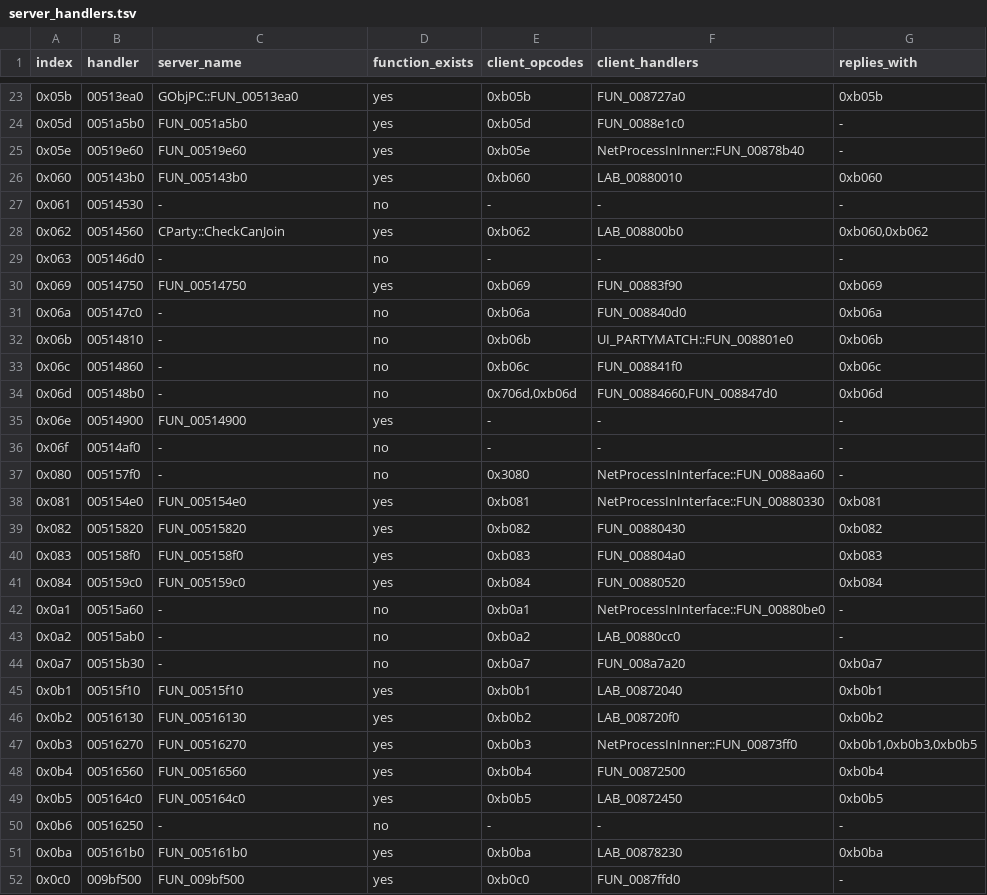
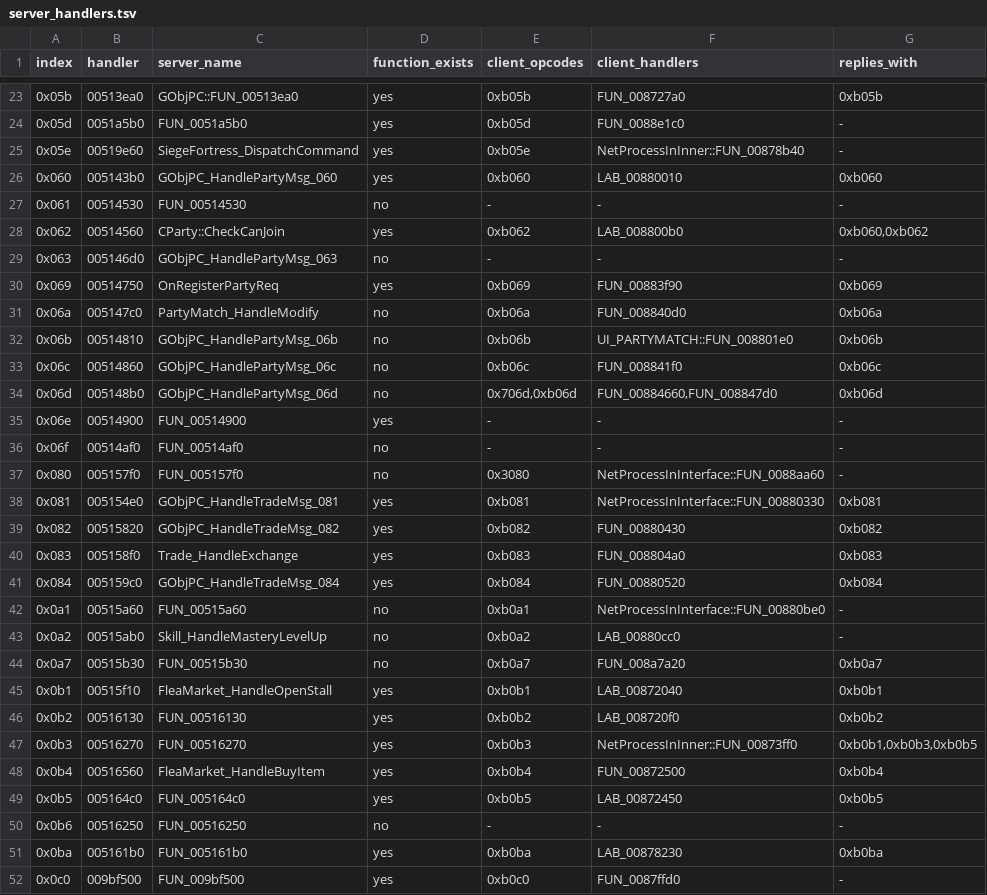
Before and after one commit to TheOpenSRO/OpenSRO, a TSV file: docs/protocol/server_handlers.tsv, drawn as a sheet; only a part is shown, gaps mark what is left out; the diff covers the shown part only.

```diff
--- a/docs/protocol/server_handlers.tsv
+++ b/docs/protocol/server_handlers.tsv
@@ -24,28 +24,28 @@ index	handler	server_name	function_exists	client_opcodes	client_handlers	replies
 0x05d	0051a5b0	FUN_0051a5b0	yes	0xb05d	FUN_0088e1c0	-
-0x05e	00519e60	FUN_00519e60	yes	0xb05e	NetProcessInInner::FUN_00878b40	-
-0x060	005143b0	FUN_005143b0	yes	0xb060	LAB_00880010	0xb060
-0x061	00514530	-	no	-	-	-
+0x05e	00519e60	SiegeFortress_DispatchCommand	yes	0xb05e	NetProcessInInner::FUN_00878b40	-
+0x060	005143b0	GObjPC_HandlePartyMsg_060	yes	0xb060	LAB_00880010	0xb060
+0x061	00514530	FUN_00514530	no	-	-	-
 0x062	00514560	CParty::CheckCanJoin	yes	0xb062	LAB_008800b0	0xb060,0xb062
-0x063	005146d0	-	no	-	-	-
-0x069	00514750	FUN_00514750	yes	0xb069	FUN_00883f90	0xb069
-0x06a	005147c0	-	no	0xb06a	FUN_008840d0	0xb06a
-0x06b	00514810	-	no	0xb06b	UI_PARTYMATCH::FUN_008801e0	0xb06b
-0x06c	00514860	-	no	0xb06c	FUN_008841f0	0xb06c
-0x06d	005148b0	-	no	0x706d,0xb06d	FUN_00884660,FUN_008847d0	0xb06d
+0x063	005146d0	GObjPC_HandlePartyMsg_063	no	-	-	-
+0x069	00514750	OnRegisterPartyReq	yes	0xb069	FUN_00883f90	0xb069
+0x06a	005147c0	PartyMatch_HandleModify	no	0xb06a	FUN_008840d0	0xb06a
+0x06b	00514810	GObjPC_HandlePartyMsg_06b	no	0xb06b	UI_PARTYMATCH::FUN_008801e0	0xb06b
+0x06c	00514860	GObjPC_HandlePartyMsg_06c	no	0xb06c	FUN_008841f0	0xb06c
+0x06d	005148b0	GObjPC_HandlePartyMsg_06d	no	0x706d,0xb06d	FUN_00884660,FUN_008847d0	0xb06d
 0x06e	00514900	FUN_00514900	yes	-	-	-
-0x06f	00514af0	-	no	-	-	-
-0x080	005157f0	-	no	0x3080	NetProcessInInterface::FUN_0088aa60	-
-0x081	005154e0	FUN_005154e0	yes	0xb081	NetProcessInInterface::FUN_00880330	0xb081
-0x082	00515820	FUN_00515820	yes	0xb082	FUN_00880430	0xb082
-0x083	005158f0	FUN_005158f0	yes	0xb083	FUN_008804a0	0xb083
-0x084	005159c0	FUN_005159c0	yes	0xb084	FUN_00880520	0xb084
-0x0a1	00515a60	-	no	0xb0a1	NetProcessInInterface::FUN_00880be0	-
-0x0a2	00515ab0	-	no	0xb0a2	LAB_00880cc0	-
-0x0a7	00515b30	-	no	0xb0a7	FUN_008a7a20	0xb0a7
-0x0b1	00515f10	FUN_00515f10	yes	0xb0b1	LAB_00872040	0xb0b1
+0x06f	00514af0	FUN_00514af0	no	-	-	-
+0x080	005157f0	FUN_005157f0	no	0x3080	NetProcessInInterface::FUN_0088aa60	-
+0x081	005154e0	GObjPC_HandleTradeMsg_081	yes	0xb081	NetProcessInInterface::FUN_00880330	0xb081
+0x082	00515820	GObjPC_HandleTradeMsg_082	yes	0xb082	FUN_00880430	0xb082
+0x083	005158f0	Trade_HandleExchange	yes	0xb083	FUN_008804a0	0xb083
+0x084	005159c0	GObjPC_HandleTradeMsg_084	yes	0xb084	FUN_00880520	0xb084
+0x0a1	00515a60	FUN_00515a60	no	0xb0a1	NetProcessInInterface::FUN_00880be0	-
+0x0a2	00515ab0	Skill_HandleMasteryLevelUp	no	0xb0a2	LAB_00880cc0	-
+0x0a7	00515b30	FUN_00515b30	no	0xb0a7	FUN_008a7a20	0xb0a7
+0x0b1	00515f10	FleaMarket_HandleOpenStall	yes	0xb0b1	LAB_00872040	0xb0b1
 0x0b2	00516130	FUN_00516130	yes	0xb0b2	LAB_008720f0	0xb0b2
 0x0b3	00516270	FUN_00516270	yes	0xb0b3	NetProcessInInner::FUN_00873ff0	0xb0b1,0xb0b3,0xb0b5
-0x0b4	00516560	FUN_00516560	yes	0xb0b4	FUN_00872500	0xb0b4
+0x0b4	00516560	FleaMarket_HandleBuyItem	yes	0xb0b4	FUN_00872500	0xb0b4
 0x0b5	005164c0	FUN_005164c0	yes	0xb0b5	LAB_00872450	0xb0b5
-0x0b6	00516250	-	no	-	-	-
+0x0b6	00516250	FUN_00516250	no	-	-	-
 0x0ba	005161b0	FUN_005161b0	yes	0xb0ba	LAB_00878230	0xb0ba
```
Also changed, not shown: 70 edited cells elsewhere in this file, 3 other files.
